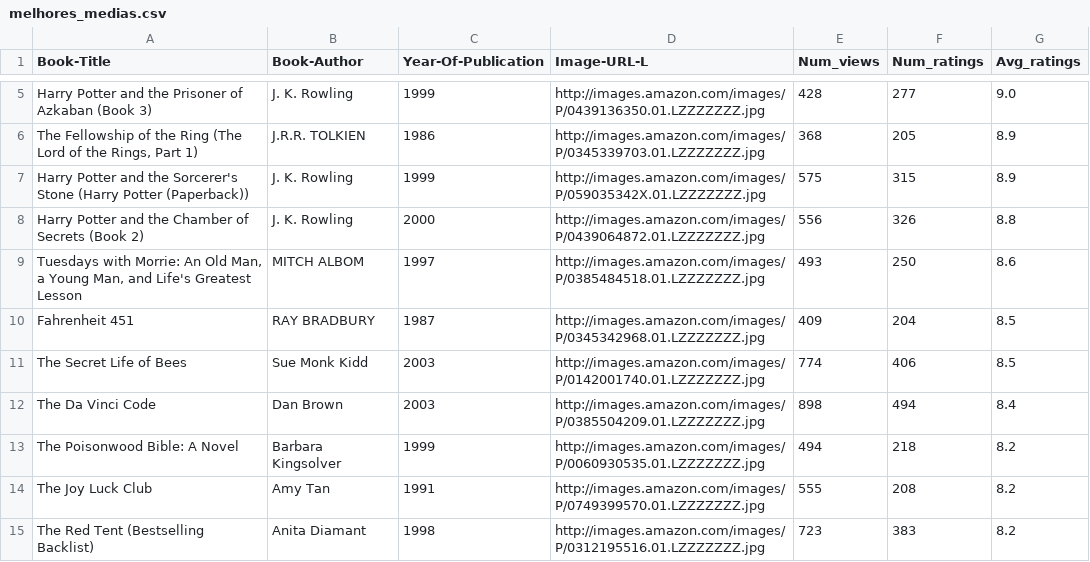
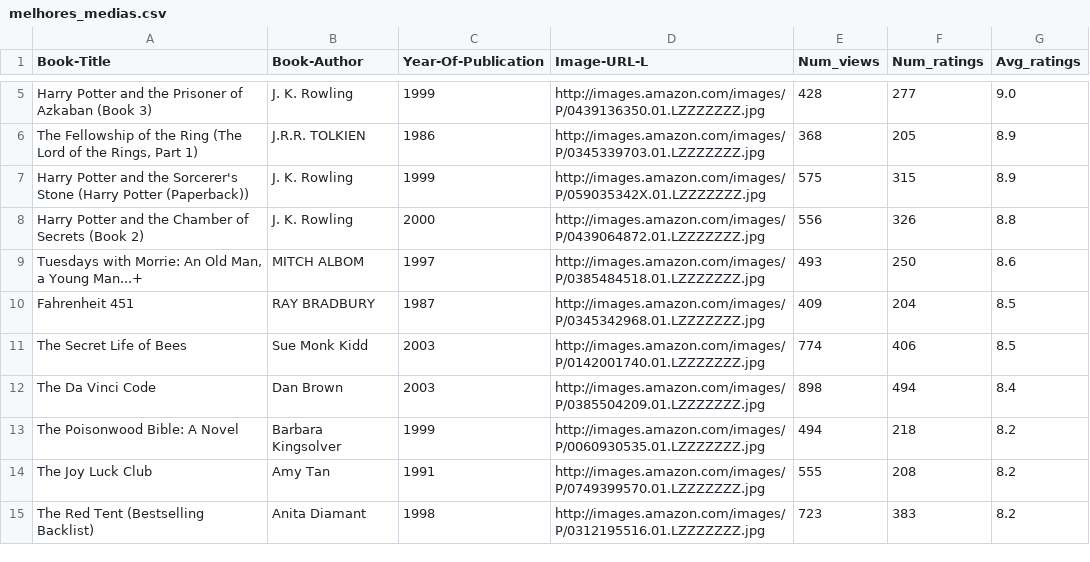
Before and after one commit to fgonzaga25/BookMatch, a CSV file: static/csv/melhores_medias.csv, drawn as a sheet; only a part is shown, gaps mark what is left out.

```diff
--- a/static/csv/melhores_medias.csv
+++ b/static/csv/melhores_medias.csv
@@ -8,3 +8,3 @@ Harry Potter and the Sorcerer's Stone (Harry Potter (Paperback)),J. K. Rowling,1
 Harry Potter and the Chamber of Secrets (Book 2),J. K. Rowling,2000,http://images.amazon.com/images/P/0439064872.01.LZZZZZZZ.jpg,556,326,8.8
-"Tuesdays with Morrie: An Old Man, a Young Man, and Life's Greatest Lesson",MITCH ALBOM,1997,http://images.amazon.com/images/P/0385484518.01.LZZZZZZZ.jpg,493,250,8.6
+"Tuesdays with Morrie: An Old Man, a Young Man...+",MITCH ALBOM,1997,http://images.amazon.com/images/P/0385484518.01.LZZZZZZZ.jpg,493,250,8.6
 Fahrenheit 451,RAY BRADBURY,1987,http://images.amazon.com/images/P/0345342968.01.LZZZZZZZ.jpg,409,204,8.5
```
Also changed, not shown: static/csv/menos_avaliados.csv, static/csv/menos_visualizados.csv, 4 other files.
